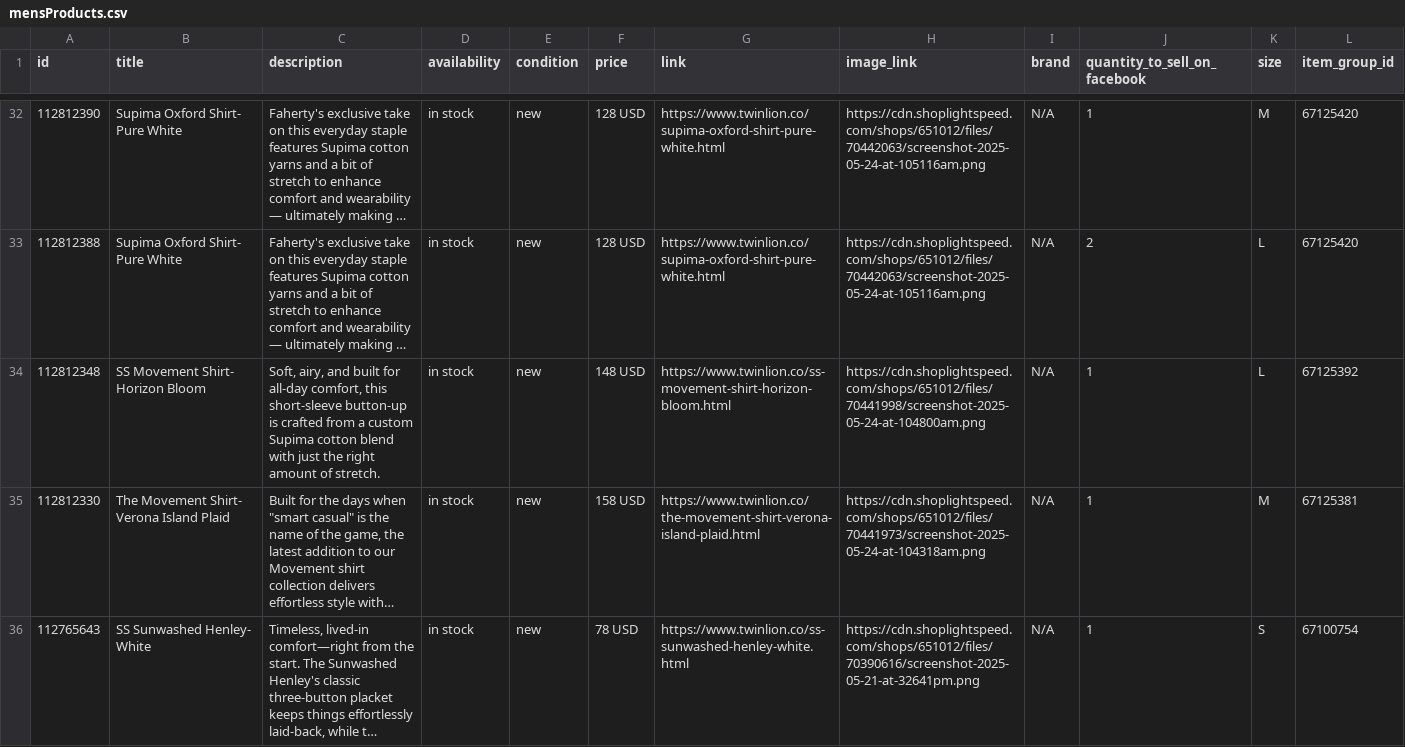
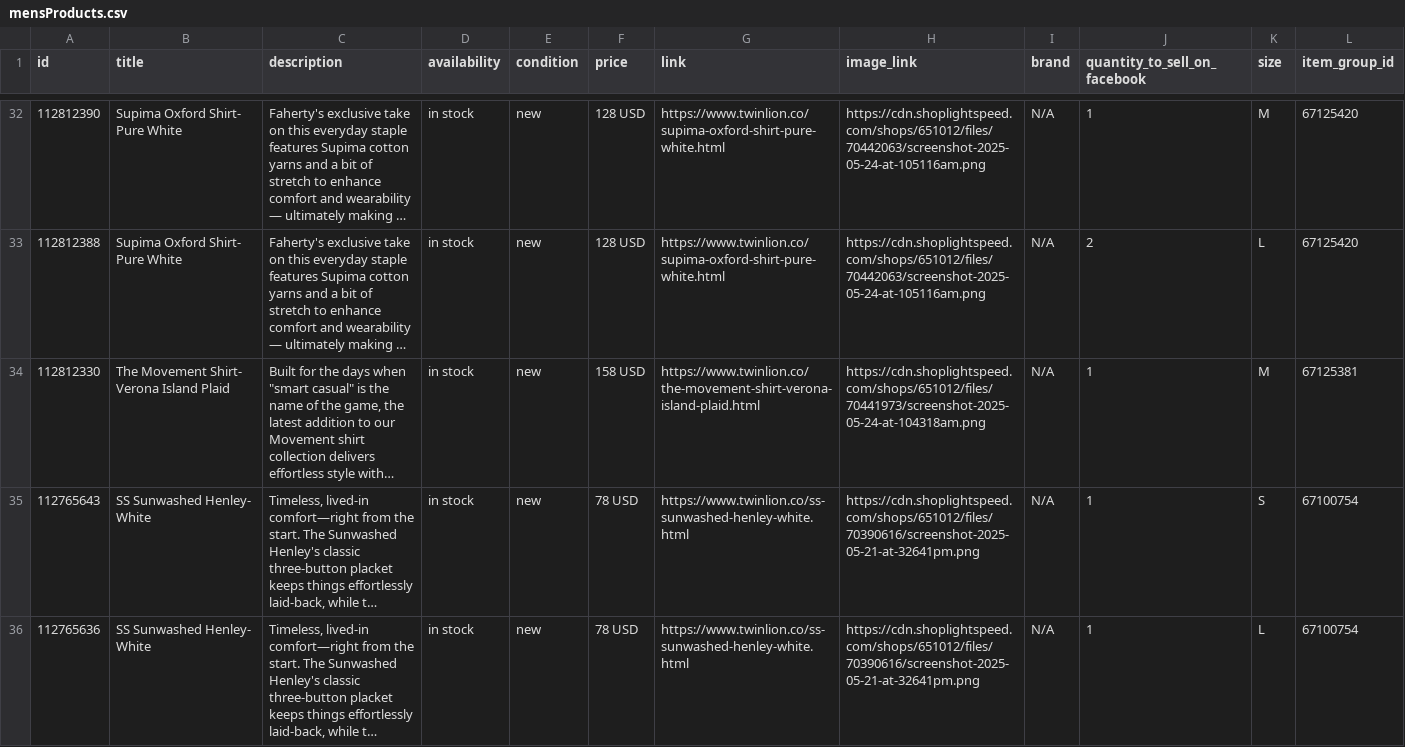
Before and after one commit to carolinewales/TwinLionMetaFeed, a CSV file: mensProducts.csv, drawn as a sheet; only a part is shown, gaps mark what is left out; the shorter side is filled out with more unchanged rows; long unchanged cells end in …; the diff names each change by its address in the sheet, - before the commit and + after, or states it on an @@ line.

```diff
--- a/mensProducts.csv
+++ b/mensProducts.csv
-row 34: 112812348 | SS Movement Shirt- Horizon Bloom | Soft, airy, and built for all-day comfort, this short-sleeve button-up is crafted from a custom Supima cotton blend with just the right amount of stretch. | in stock | new | 148 USD | https://www.twinlion.co/ss-movement-shirt-horizon-bloom.html | https://cdn.shoplightspeed.com/shops/651012/files/70441998/screenshot-2025-05-24-at-104800am.png | N/A | 1 | L | 67125392
```
